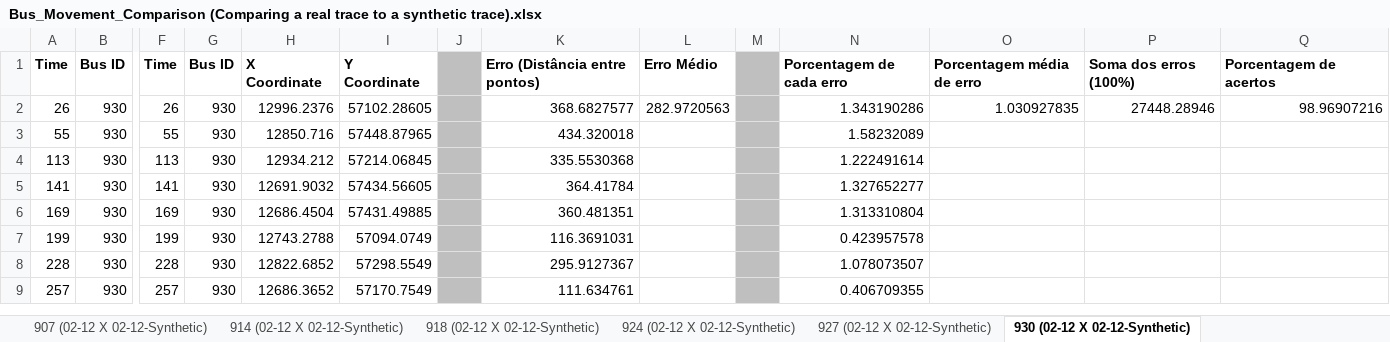
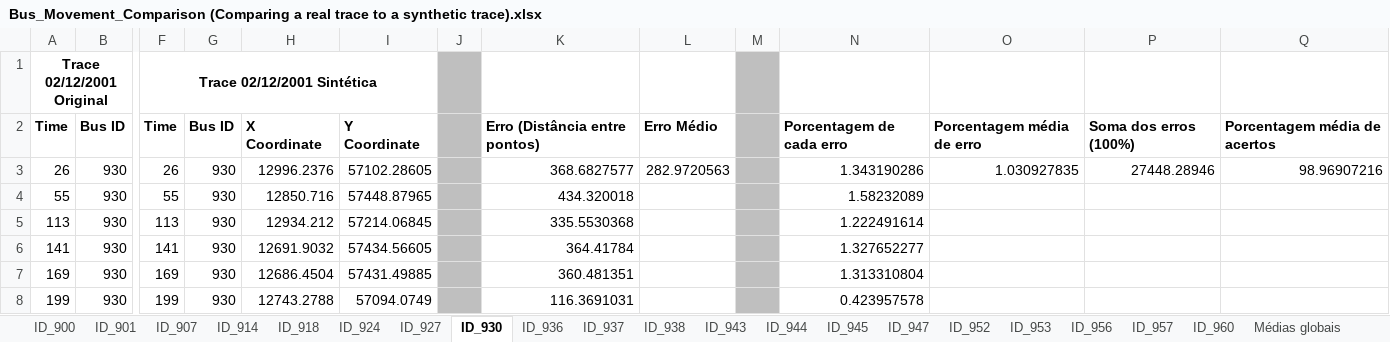
Before and after one commit to asgard-lab/tvg-dijkstra, an Excel workbook: one/experiment_results/Bus_Movement_Comparison (Comparing a real trace to a synthetic trace).xlsx, sheet ID_930, drawn as a sheet; only a part is shown, gaps mark what is left out; the shorter side is filled out with more unchanged rows; values as stored, in another font and other column widths than the file's, no borders; addresses are those after the commit; rows hold the shown columns only; the diff names each change by its address in the sheet, - before the commit and + after, or states it on an @@ line.

Commit message:
adicionei média de erros global e média de acertos global na tabela comparando posições de onibus

```diff
--- a/one/experiment_results/Bus_Movement_Comparison (Comparing a real trace to a synthetic trace).xlsx (sheet ID_930)
+++ b/one/experiment_results/Bus_Movement_Comparison (Comparing a real trace to a synthetic trace).xlsx (sheet ID_930)
-sheet tab: 907 (02-12 X 02-12-Synthetic)
+sheet tab: ID_907
-sheet tab: 914 (02-12 X 02-12-Synthetic)
+sheet tab: ID_914
-sheet tab: 918 (02-12 X 02-12-Synthetic)
+sheet tab: ID_918
-sheet tab: 924 (02-12 X 02-12-Synthetic)
+sheet tab: ID_924
-sheet tab: 927 (02-12 X 02-12-Synthetic)
+sheet tab: ID_927
-sheet tab: 930 (02-12 X 02-12-Synthetic)
+sheet tab: ID_930
+sheet tab: Médias globais
+row 1: Trace 02/12/2001 Original |  | Trace 02/12/2001 Sintética
-Q2: Porcentagem de acertos
+Q2: Porcentagem média de acertos
```
Also changed, not shown: sheet ID_957, sheet ID_901, sheet ID_937, sheet ID_918, sheet ID_947, sheet ID_927, 13 more sheets, other sheet tabs.
